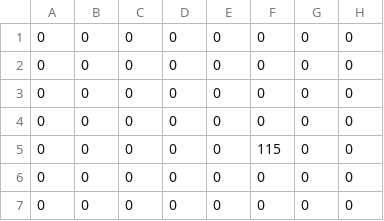
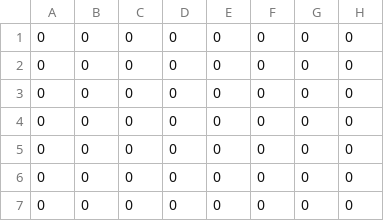
Before and after one commit to ShubhankarBhavsar83/os-prototype, a CSV file: assets/levels/abyss_npcs.csv, drawn as a sheet; only a part is shown; the diff names each change by its address in the sheet, - before the commit and + after, or states it on an @@ line.

```diff
--- a/assets/levels/abyss_npcs.csv
+++ b/assets/levels/abyss_npcs.csv
-F5: 115
+F5: 0
```
Also changed, not shown: assets/levels/abyss_enemy.csv, 10 other files.
